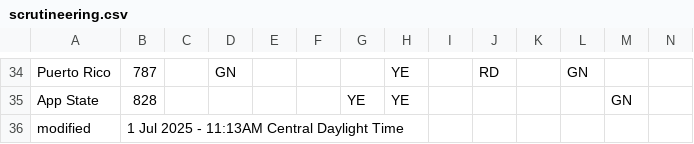
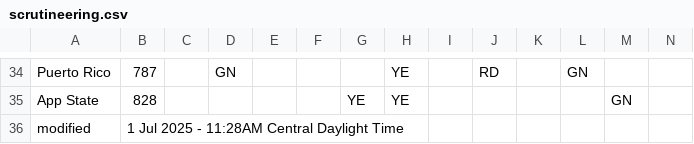
Before and after one commit to jtmullen/fsgp-2025-site, a CSV file: _data/scrutineering.csv, drawn as a sheet; only a part is shown, gaps mark what is left out.

```diff
--- a/_data/scrutineering.csv
+++ b/_data/scrutineering.csv
@@ -35,2 +35,2 @@ Puerto Rico,787,,GN,,,,YE,,RD,,GN,,
 App State,828,,,,,YE,YE,,,,,GN,
-modified,1 Jul 2025 - 11:13AM Central Daylight Time,,,,,,,,,,,
+modified,1 Jul 2025 - 11:28AM Central Daylight Time,,,,,,,,,,,
```
